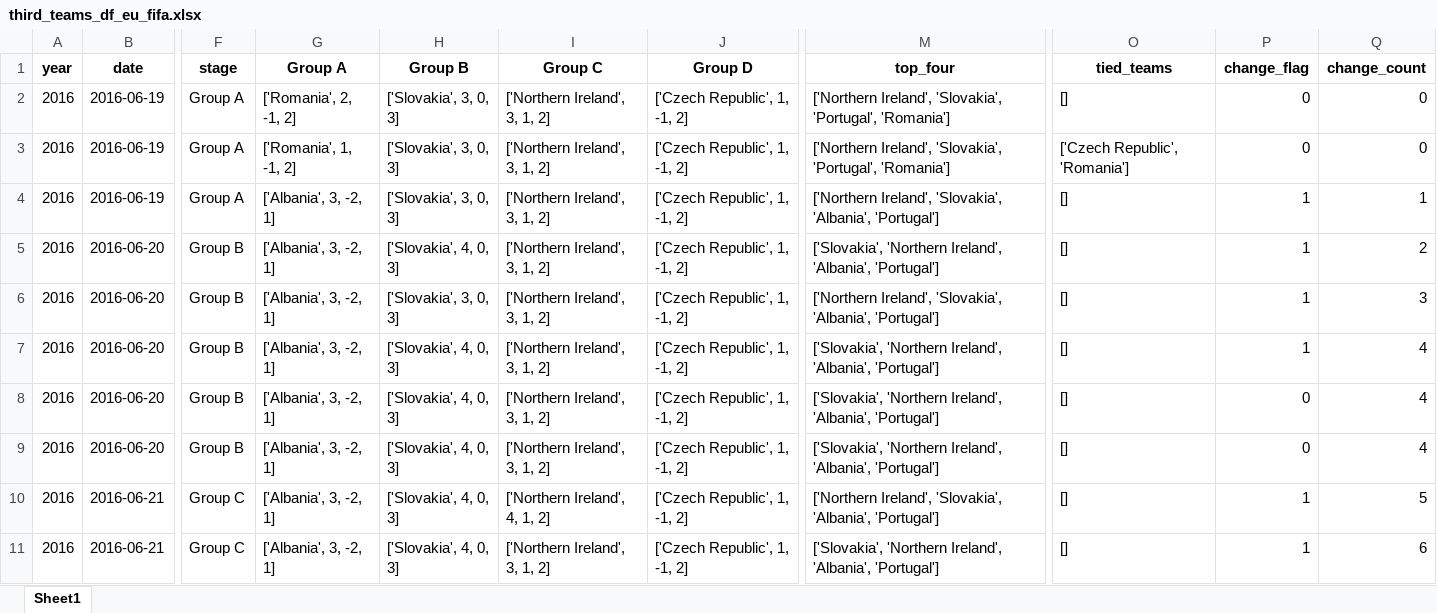
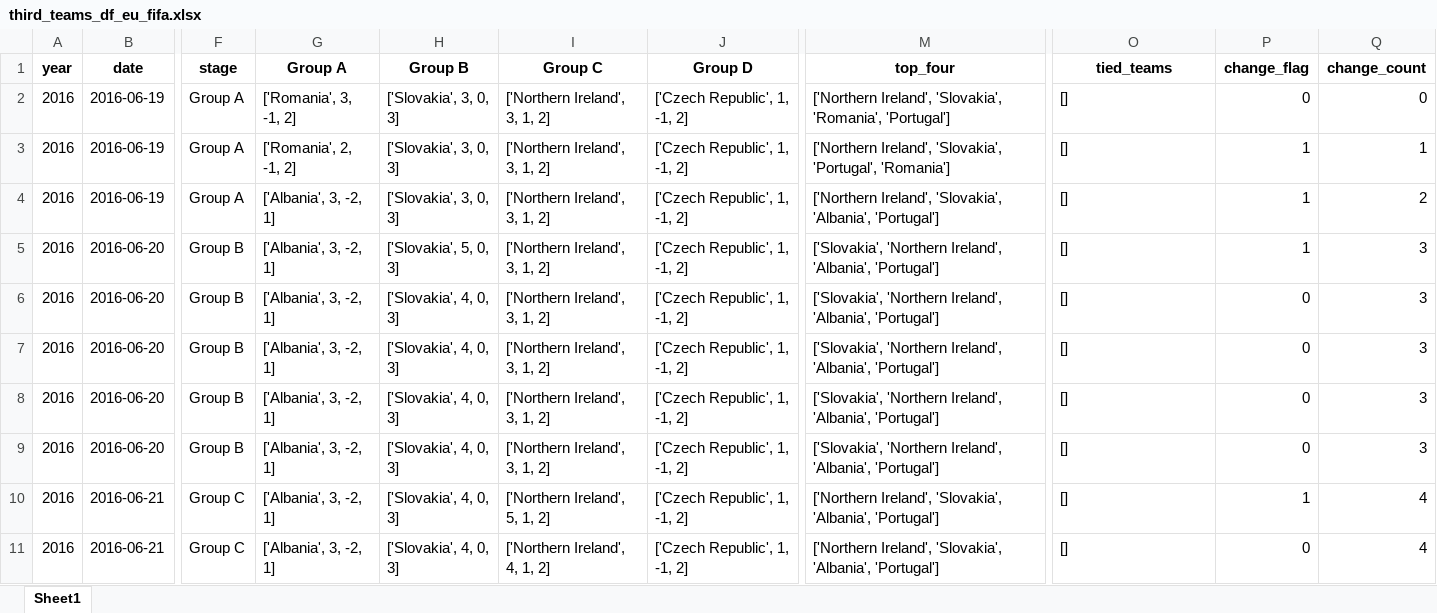
Before and after one commit to AEGDDI/tiebreak_wc, an Excel workbook: data/out/wiki/men/fifa/eu/third_teams_df_eu_fifa.xlsx, sheet Sheet1, drawn as a sheet; only a part is shown, gaps mark what is left out; values as stored, in another font and other column widths than the file's, no borders; the diff covers the shown part only; the diff names each change by its address in the sheet, - before the commit and + after, or states it on an @@ line.

```diff
--- a/data/out/wiki/men/fifa/eu/third_teams_df_eu_fifa.xlsx (sheet Sheet1)
+++ b/data/out/wiki/men/fifa/eu/third_teams_df_eu_fifa.xlsx (sheet Sheet1)
-G2 (Group A): ['Romania', 2, -1, 2]
+G2 (Group A): ['Romania', 3, -1, 2]
-M2 (top_four): …Ireland', 'Slovakia', 'Portugal', 'Romania']
+M2 (top_four): …Ireland', 'Slovakia', 'Romania', 'Portugal']
-G3 (Group A): ['Romania', 1, -1, 2]
+G3 (Group A): ['Romania', 2, -1, 2]
-O3 (tied_teams): ['Czech Republic', 'Romania']
+O3 (tied_teams): []
-P3 (change_flag): 0
+P3 (change_flag): 1
-Q3 (change_count): 0
+Q3 (change_count): 1
-Q4 (change_count): 1
+Q4 (change_count): 2
-H5 (Group B): ['Slovakia', 4, 0, 3]
+H5 (Group B): ['Slovakia', 5, 0, 3]
-Q5 (change_count): 2
+Q5 (change_count): 3
-H6 (Group B): ['Slovakia', 3, 0, 3]
+H6 (Group B): ['Slovakia', 4, 0, 3]
-M6 (top_four): ['Northern Ireland', 'Slovakia', 'Albania', 'Portugal']
+M6 (top_four): ['Slovakia', 'Northern Ireland', 'Albania', 'Portugal']
-P6:P7 (change_flag): 1
+P6:P7 (change_flag): 0
-Q7:Q9 (change_count): 4
+Q7:Q9 (change_count): 3
-I10 (Group C): ['Northern Ireland', 4, 1, 2]
+I10 (Group C): ['Northern Ireland', 5, 1, 2]
-Q10 (change_count): 5
+Q10 (change_count): 4
-I11 (Group C): ['Northern Ireland', 3, 1, 2]
+I11 (Group C): ['Northern Ireland', 4, 1, 2]
-M11 (top_four): ['Slovakia', 'Northern Ireland', 'Albania', 'Portugal']
+M11 (top_four): ['Northern Ireland', 'Slovakia', 'Albania', 'Portugal']
-P11 (change_flag): 1
+P11 (change_flag): 0
-Q11 (change_count): 6
+Q11 (change_count): 4
```
Also changed, not shown: 190 edited cells elsewhere in this sheet, data/out/wiki/men/fifa/wc/mbm_wc_fifa.xlsx, data/out/wiki/men/fifa/wc/third_teams_wc_fifa.xlsx, 19 other files.
